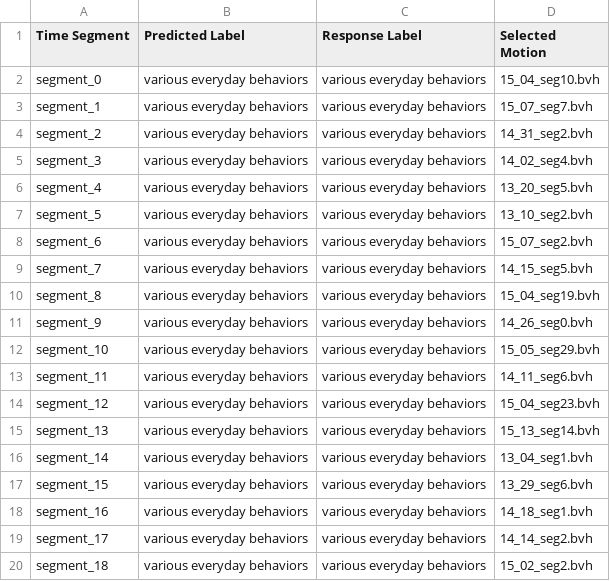
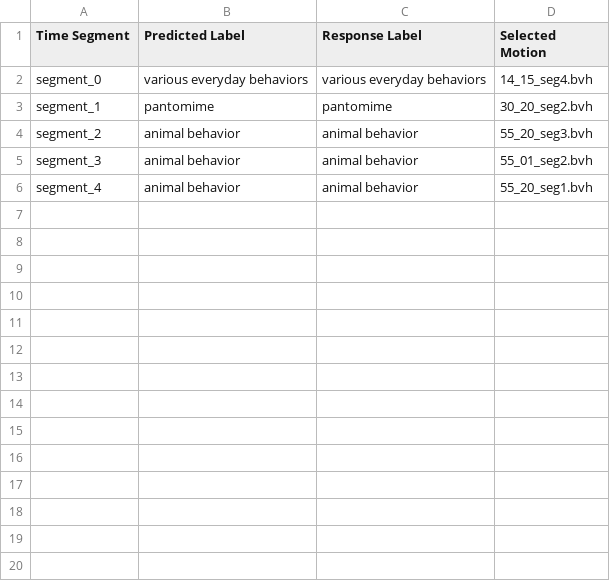
Before and after one commit to ScarletAnnaZ/CLS-Motion-Library-Project, a CSV file: output2/predicted_segment_responses.csv, drawn as a sheet; only a part is shown; the diff covers the shown part only.

```diff
--- a/output2/predicted_segment_responses.csv
+++ b/output2/predicted_segment_responses.csv
@@ -1,20 +1,6 @@
 Time Segment,Predicted Label,Response Label,Selected Motion
-segment_0,various everyday behaviors,various everyday behaviors,15_04_seg10.bvh
-segment_1,various everyday behaviors,various everyday behaviors,15_07_seg7.bvh
-segment_2,various everyday behaviors,various everyday behaviors,14_31_seg2.bvh
-segment_3,various everyday behaviors,various everyday behaviors,14_02_seg4.bvh
-segment_4,various everyday behaviors,various everyday behaviors,13_20_seg5.bvh
-segment_5,various everyday behaviors,various everyday behaviors,13_10_seg2.bvh
-segment_6,various everyday behaviors,various everyday behaviors,15_07_seg2.bvh
-segment_7,various everyday behaviors,various everyday behaviors,14_15_seg5.bvh
-segment_8,various everyday behaviors,various everyday behaviors,15_04_seg19.bvh
-segment_9,various everyday behaviors,various everyday behaviors,14_26_seg0.bvh
-segment_10,various everyday behaviors,various everyday behaviors,15_05_seg29.bvh
-segment_11,various everyday behaviors,various everyday behaviors,14_11_seg6.bvh
-segment_12,various everyday behaviors,various everyday behaviors,15_04_seg23.bvh
-segment_13,various everyday behaviors,various everyday behaviors,15_13_seg14.bvh
-segment_14,various everyday behaviors,various everyday behaviors,13_04_seg1.bvh
-segment_15,various everyday behaviors,various everyday behaviors,13_29_seg6.bvh
-segment_16,various everyday behaviors,various everyday behaviors,14_18_seg1.bvh
-segment_17,various everyday behaviors,various everyday behaviors,14_14_seg2.bvh
-segment_18,various everyday behaviors,various everyday behaviors,15_02_seg2.bvh
+segment_0,various everyday behaviors,various everyday behaviors,14_15_seg4.bvh
+segment_1,pantomime,pantomime,30_20_seg2.bvh
+segment_2,animal behavior,animal behavior,55_20_seg3.bvh
+segment_3,animal behavior,animal behavior,55_01_seg2.bvh
+segment_4,animal behavior,animal behavior,55_20_seg1.bvh
```
Also changed, not shown: 17 removed rows elsewhere in this file, 2 other files.
